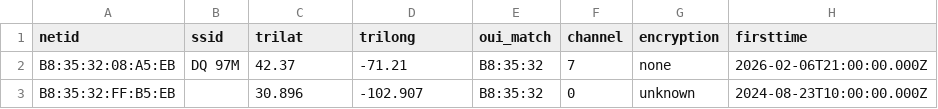
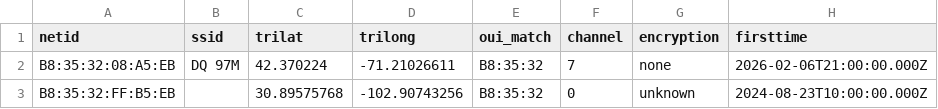
Before and after one commit to simeononsecurity/flock-finder, a CSV file: data/by_oui/B8_35_32.csv, drawn as a sheet; only a part is shown; the diff names each change by its address in the sheet, - before the commit and + after, or states it on an @@ line.

```diff
--- a/data/by_oui/B8_35_32.csv
+++ b/data/by_oui/B8_35_32.csv
-C2 (trilat): 42.37
+C2 (trilat): 42.370224
-D2 (trilong): -71.21
+D2 (trilong): -71.21026611
-C3 (trilat): 30.896
+C3 (trilat): 30.89575768
-D3 (trilong): -102.907
+D3 (trilong): -102.90743256
```
Also changed, not shown: data/by_oui/70_C9_4E.csv, 15 other files.
